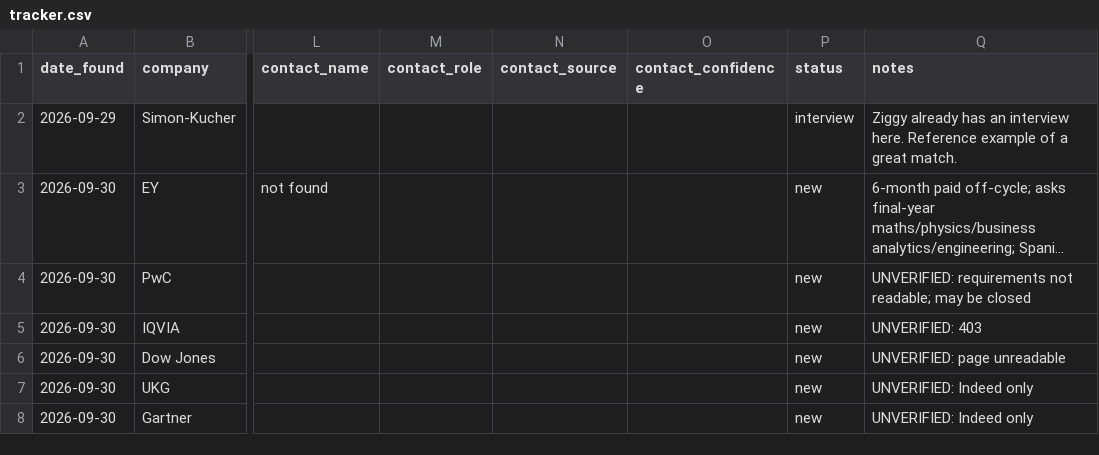
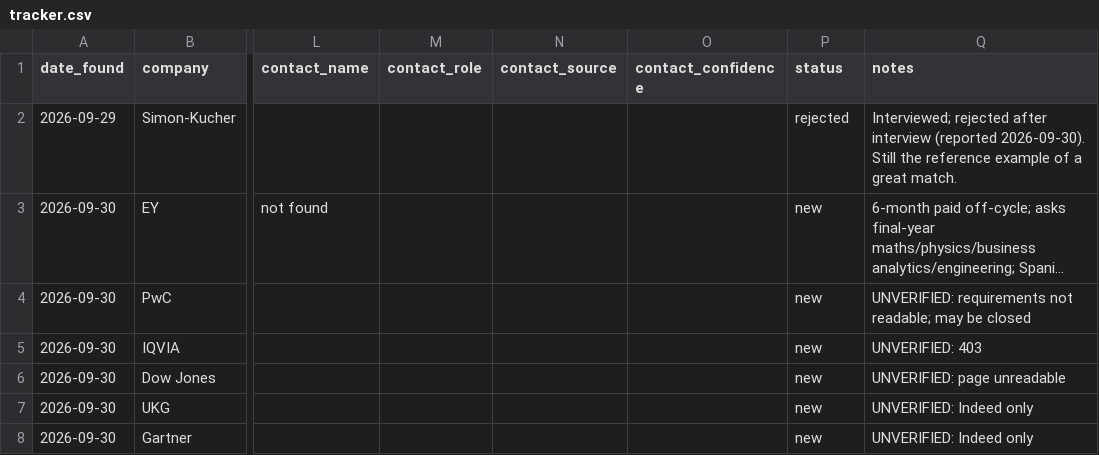
Before and after one commit to ziggy-23/job-search, a CSV file: data/tracker.csv, drawn as a sheet; only a part is shown, gaps mark what is left out; long unchanged cells end in …; the diff names each change by its address in the sheet, - before the commit and + after, or states it on an @@ line.

```diff
--- a/data/tracker.csv
+++ b/data/tracker.csv
-P2 (status): interview
+P2 (status): rejected
-Q2 (notes): Ziggy already has an interview here. Reference example of…
+Q2 (notes): Interviewed; rejected after interview (reported 2026-09-30). Still the reference example of…
```
